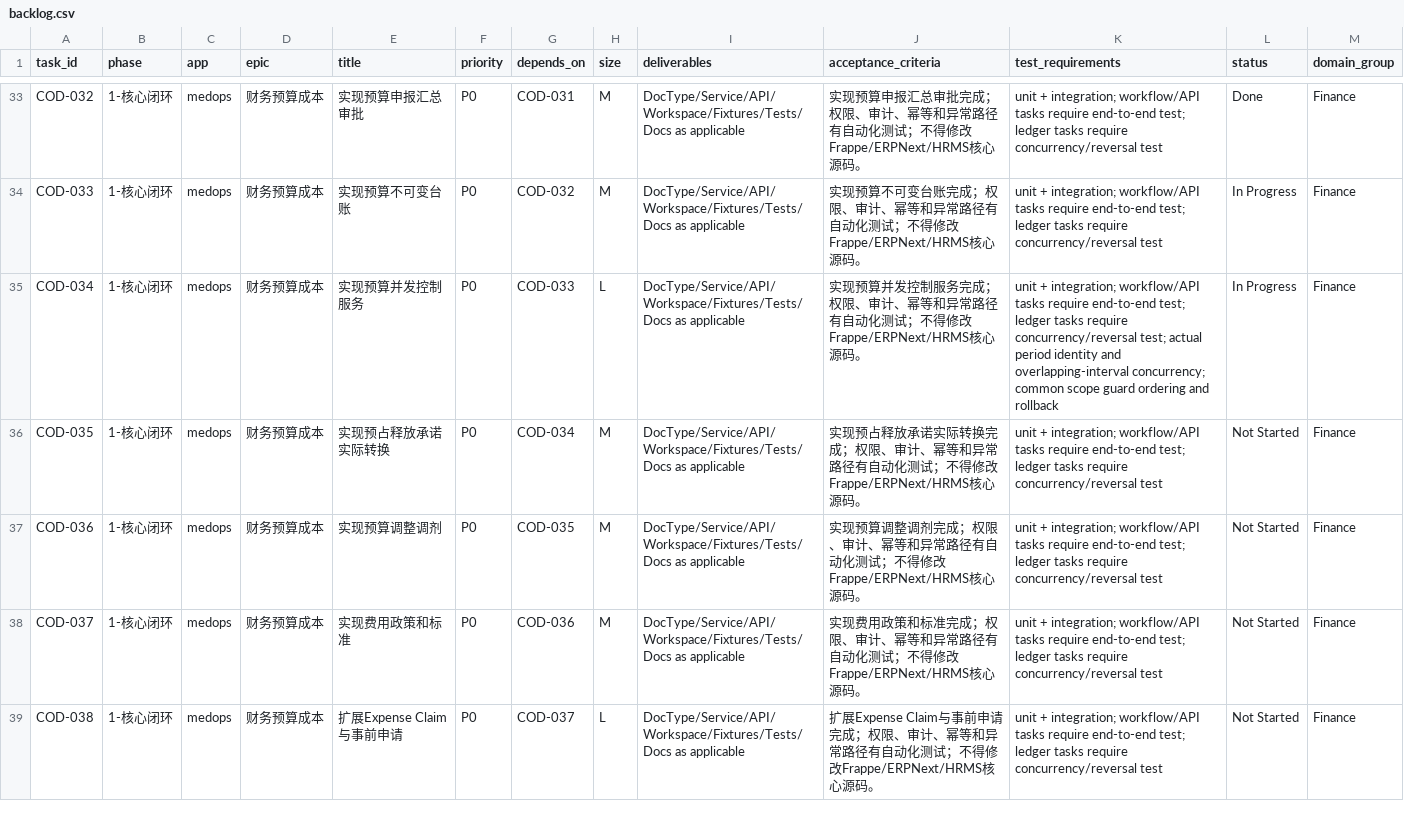
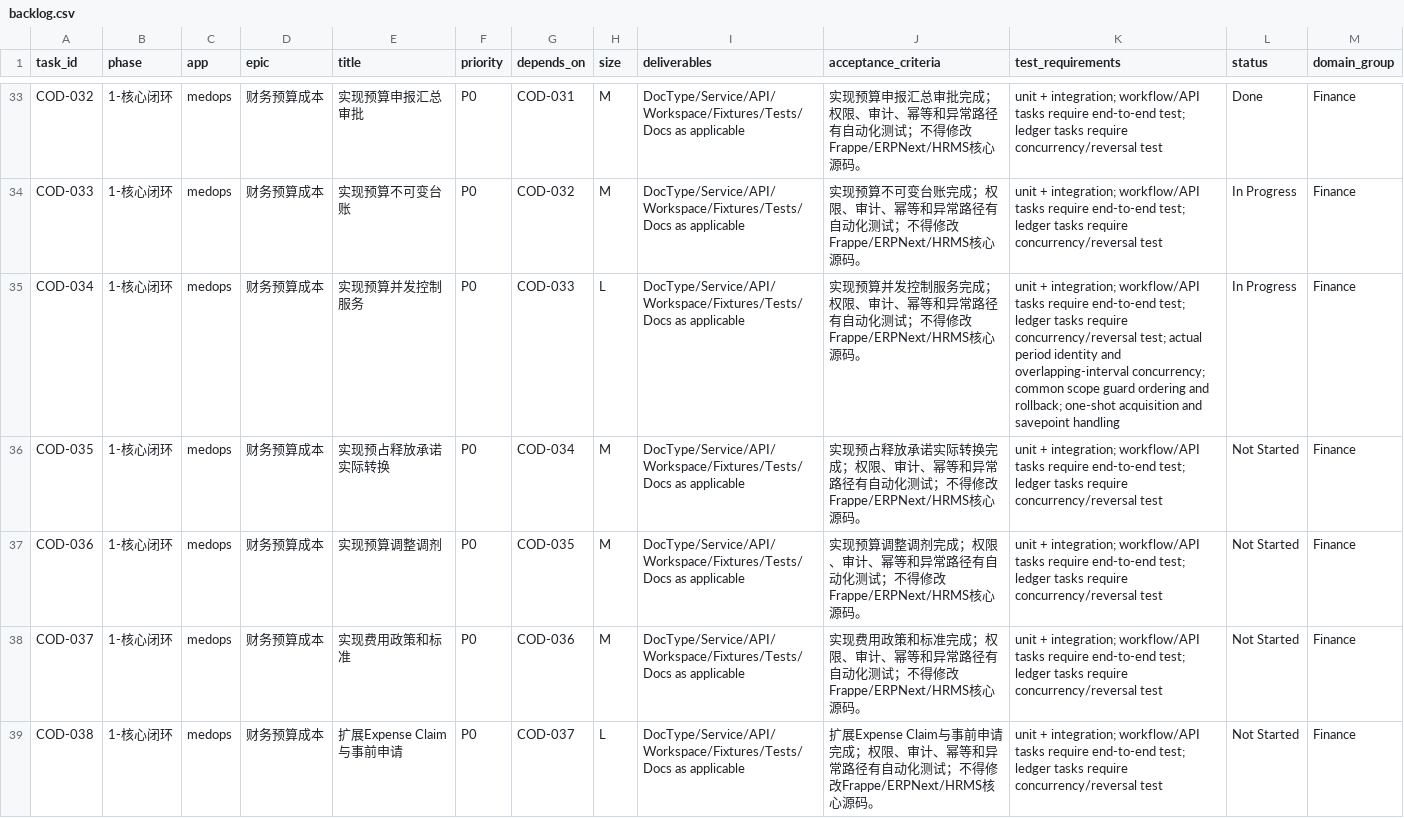
Before and after one commit to jerry317395616/medops, a CSV file: backlog/backlog.csv, drawn as a sheet; only a part is shown, gaps mark what is left out.

Commit message:
wip(budget): fail closed on repeated guard acquisition

```diff
--- a/backlog/backlog.csv
+++ b/backlog/backlog.csv
@@ -34,3 +34,3 @@ COD-032,1-核心闭环,medops,财务预算成本,实现预算申报汇总审批,
 COD-033,1-核心闭环,medops,财务预算成本,实现预算不可变台账,P0,COD-032,M,DocType/Service/API/Workspace/Fixtures/Tests/Docs as applicable,实现预算不可变台账完成；权限、审计、幂等和异常路径有自动化测试；不得修改Frappe/ERPNext/HRMS核心源码。,unit + integration; workflow/API tasks require end-to-end test; ledger tasks require concurrency/reversal test,In Progress,Finance
-COD-034,1-核心闭环,medops,财务预算成本,实现预算并发控制服务,P0,COD-033,L,DocType/Service/API/Workspace/Fixtures/Tests/Docs as applicable,实现预算并发控制服务完成；权限、审计、幂等和异常路径有自动化测试；不得修改Frappe/ERPNext/HRMS核心源码。,unit + integration; workflow/API tasks require end-to-end test; ledger tasks require concurrency/reversal test; actual period identity and overlapping-interval concurrency; common scope guard ordering and rollback,In Progress,Finance
+COD-034,1-核心闭环,medops,财务预算成本,实现预算并发控制服务,P0,COD-033,L,DocType/Service/API/Workspace/Fixtures/Tests/Docs as applicable,实现预算并发控制服务完成；权限、审计、幂等和异常路径有自动化测试；不得修改Frappe/ERPNext/HRMS核心源码。,unit + integration; workflow/API tasks require end-to-end test; ledger tasks require concurrency/reversal test; actual period identity and overlapping-interval concurrency; common scope guard ordering and rollback; one-shot acquisition and savepoint handling,In Progress,Finance
 COD-035,1-核心闭环,medops,财务预算成本,实现预占释放承诺实际转换,P0,COD-034,M,DocType/Service/API/Workspace/Fixtures/Tests/Docs as applicable,实现预占释放承诺实际转换完成；权限、审计、幂等和异常路径有自动化测试；不得修改Frappe/ERPNext/HRMS核心源码。,unit + integration; workflow/API tasks require end-to-end test; ledger tasks require concurrency/reversal test,Not Started,Finance
```
Also changed, not shown: 8 other files.
